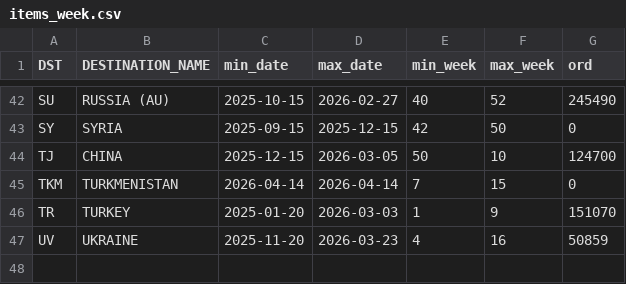
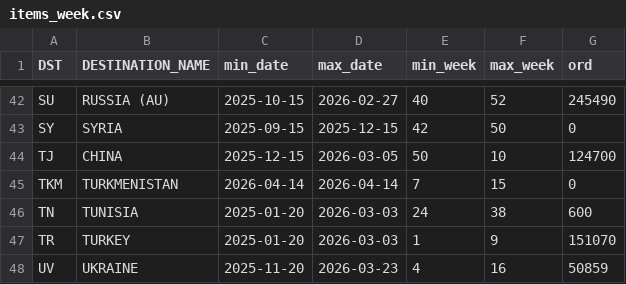
Before and after one commit to DanCevFD/del_pl_27, a CSV file: items_week.csv, drawn as a sheet; only a part is shown, gaps mark what is left out.

Commit message:
Update items_week.csv

```diff
--- a/items_week.csv
+++ b/items_week.csv
@@ -45,2 +45,3 @@ TJ,CHINA,2025-12-15,2026-03-05,50,10,124700
 TKM,TURKMENISTAN,2026-04-14,2026-04-14,7,15,0
+TN,TUNISIA,2025-01-20,2026-03-03,24,38,600
 TR,TURKEY,2025-01-20,2026-03-03,1,9,151070
```
